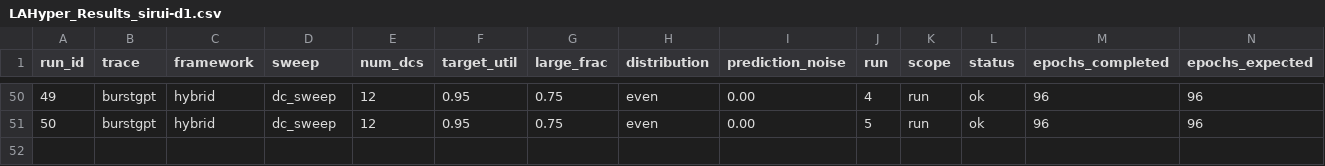
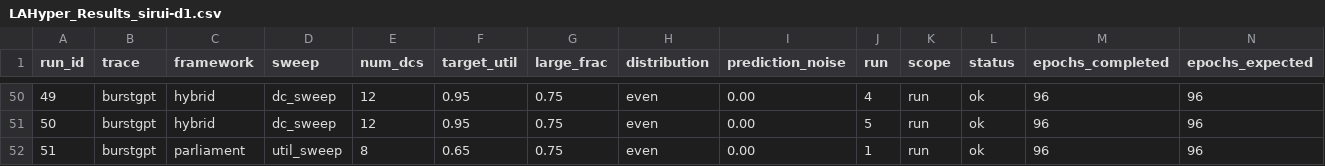
Before and after one commit to hmoore01/LLMScheduling, a CSV file: ipdps/experiment_results/LAHyper_Results_sirui-d1.csv, drawn as a sheet; only a part is shown, gaps mark what is left out; rows hold the shown columns only; the diff names each change by its address in the sheet, - before the commit and + after, or states it on an @@ line.

Commit message:
results[sirui-d1]: 2026-06-12 21:33:11

```diff
--- a/ipdps/experiment_results/LAHyper_Results_sirui-d1.csv
+++ b/ipdps/experiment_results/LAHyper_Results_sirui-d1.csv
+row 52: 51 | burstgpt | parliament | util_sweep | 8 | 0.65 | 0.75 | even | 0.00 | 1 | run | ok | 96 | 96
```
